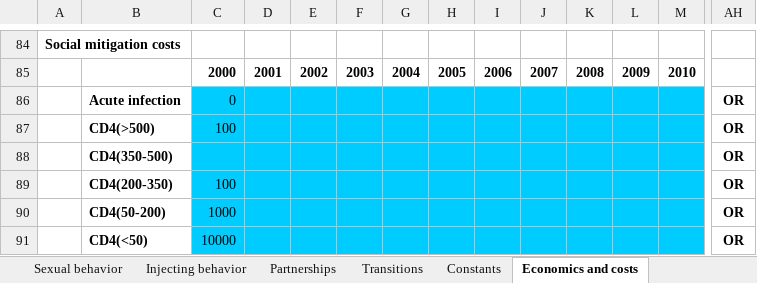
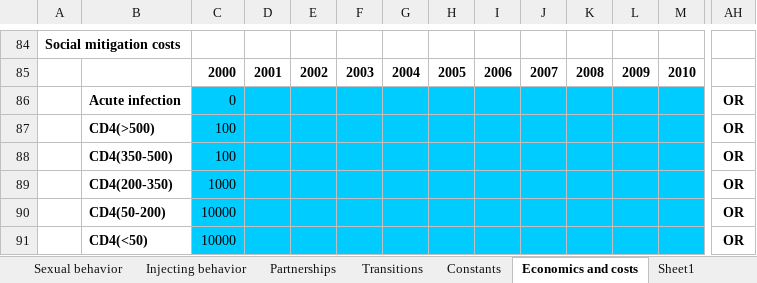
Before and after one commit to optimamodel/optima, an Excel workbook: server/src/sim/example.xlsx, sheet Economics and costs, drawn as a sheet; only a part is shown, gaps mark what is left out; values as stored, in another font and other column widths than the file's, no borders; removed rows and columns are numbered as before the commit, all else as after; rows hold the shown columns only; the diff names each change by its address in the sheet, - before the commit and + after, or states it on an @@ line.

Commit message:
synced example data with the previous one (@cliff change this if needed)

```diff
--- a/server/src/sim/example.xlsx (sheet Economics and costs)
+++ b/server/src/sim/example.xlsx (sheet Economics and costs)
+sheet tab: Sheet1
-row 88:  | CD4(350-500) |  |  |  |  |  |  |  |  |  |  |  | OR
-B88: CD4(200-350)
+B88: CD4(350-500)
-B89: CD4(50-200)
+B89: CD4(200-350)
+row 90:  | CD4(50-200) | 10000 |  |  |  |  |  |  |  |  |  |  | OR
```
